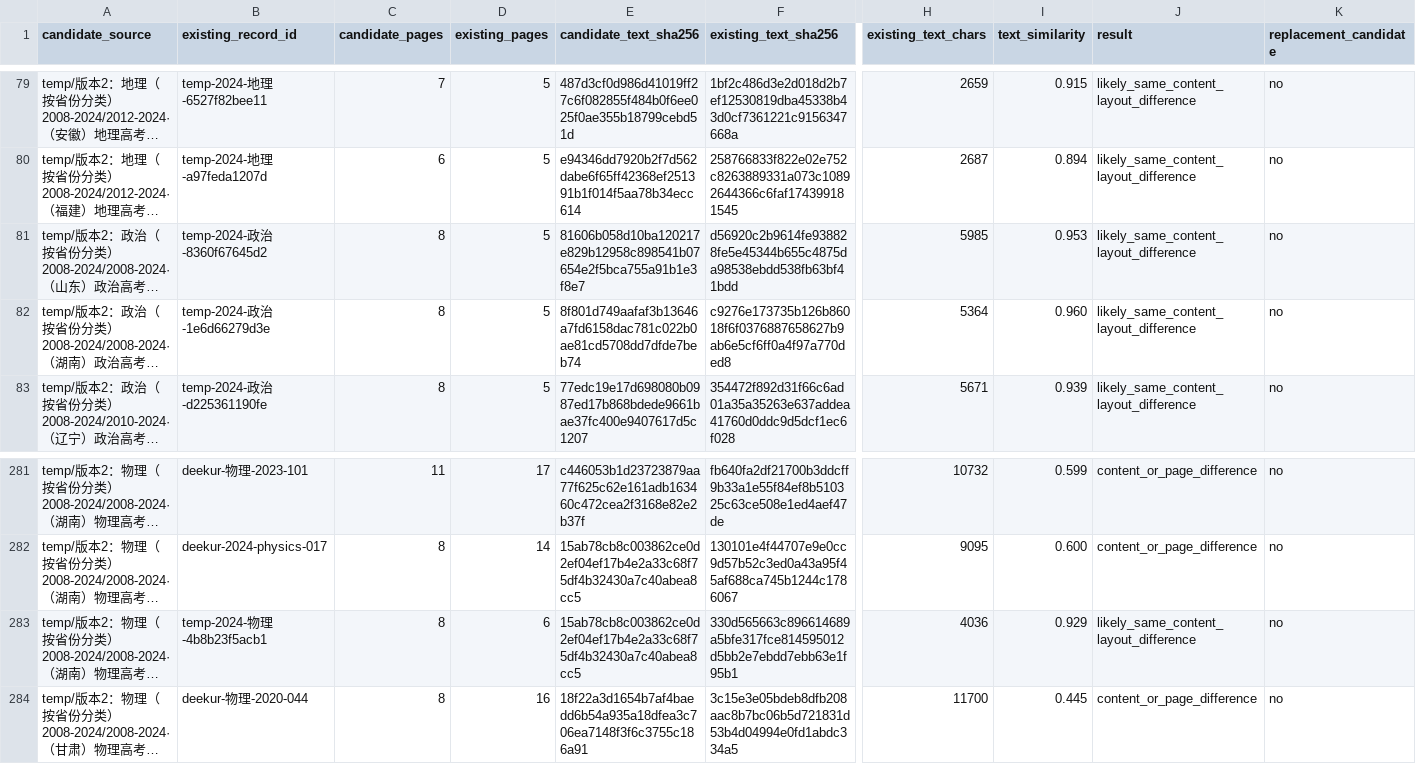
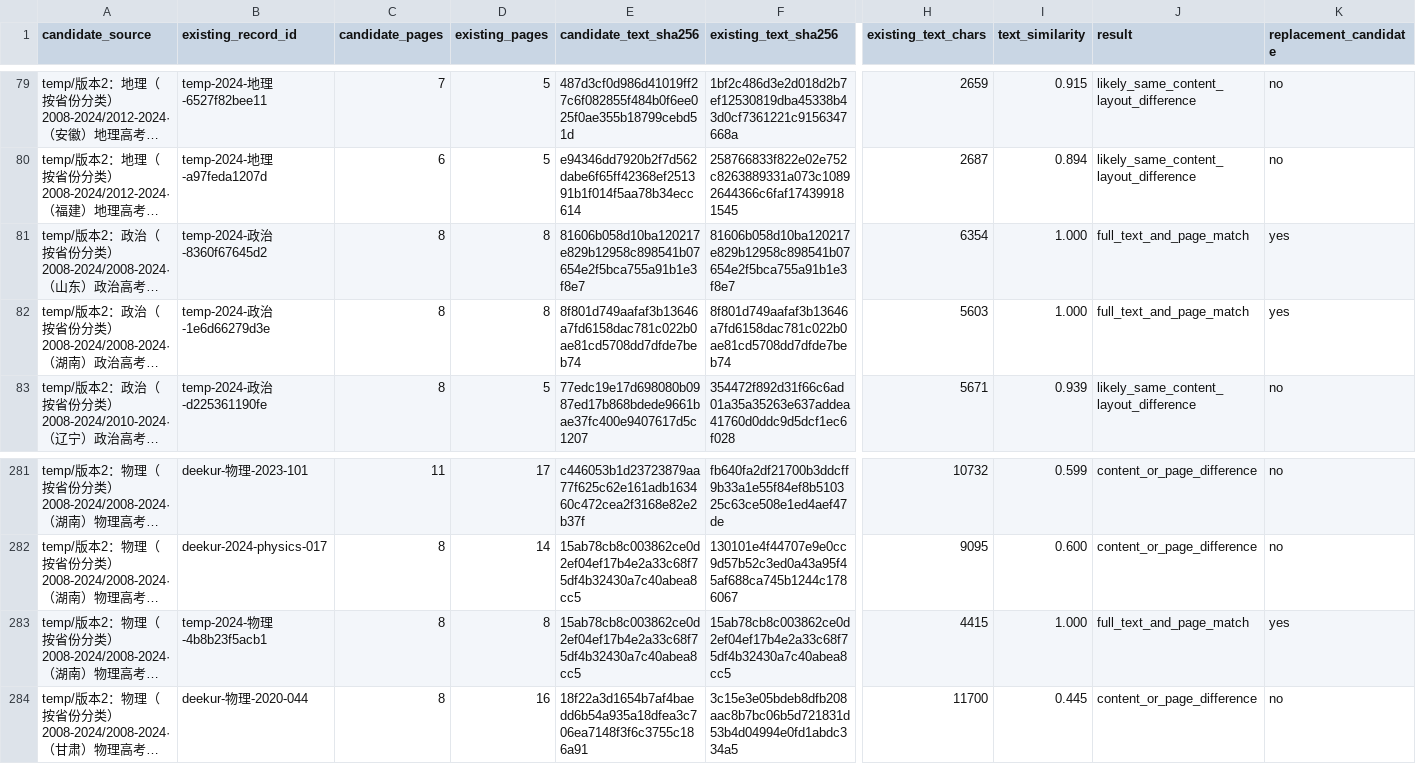
Before and after one commit to qingshuo/China-Gaokao-Papers-Collection, a CSV file: docs/temp-v2-content-review.csv, drawn as a sheet; only a part is shown, gaps mark what is left out; long unchanged cells end in …; the diff names each change by its address in the sheet, - before the commit and + after, or states it on an @@ line.

Commit message:
refresh temp v2 content review report

```diff
--- a/docs/temp-v2-content-review.csv
+++ b/docs/temp-v2-content-review.csv
-D81:D82 (existing_pages): 5
+D81:D82 (existing_pages): 8
-F81 (existing_text_sha256): d56920c2b9614fe938828fe5e45344b655c4875da98538ebdd538fb63bf41bdd
+F81 (existing_text_sha256): 81606b058d10ba120217e829b12958c898541b07654e2f5bca755a91b1e3f8e7
-H81 (existing_text_chars): 5985
+H81 (existing_text_chars): 6354
-I81 (text_similarity): 0.953
+I81 (text_similarity): 1.000
-J81:J82 (result): likely_same_content_layout_difference
+J81:J82 (result): full_text_and_page_match
-K81:K82 (replacement_candidate): no
+K81:K82 (replacement_candidate): yes
-F82 (existing_text_sha256): c9276e173735b126b86018f6f0376887658627b9ab6e5cf6ff0a4f97a770ded8
+F82 (existing_text_sha256): 8f801d749aafaf3b13646a7fd6158dac781c022b0ae81cd5708dd7dfde7beb74
-H82 (existing_text_chars): 5364
+H82 (existing_text_chars): 5603
-I82 (text_similarity): 0.960
+I82 (text_similarity): 1.000
-D283 (existing_pages): 6
+D283 (existing_pages): 8
-F283 (existing_text_sha256): 330d565663c896614689a5bfe317fce814595012d5bb2e7ebdd7ebb63e1f95b1
+F283 (existing_text_sha256): 15ab78cb8c003862ce0d2ef04ef17b4e2a33c68f75df4b32430a7c40abea8cc5
-H283 (existing_text_chars): 4036
+H283 (existing_text_chars): 4415
-I283 (text_similarity): 0.929
+I283 (text_similarity): 1.000
-J283 (result): likely_same_content_layout_difference
+J283 (result): full_text_and_page_match
-K283 (replacement_candidate): no
+K283 (replacement_candidate): yes
```
